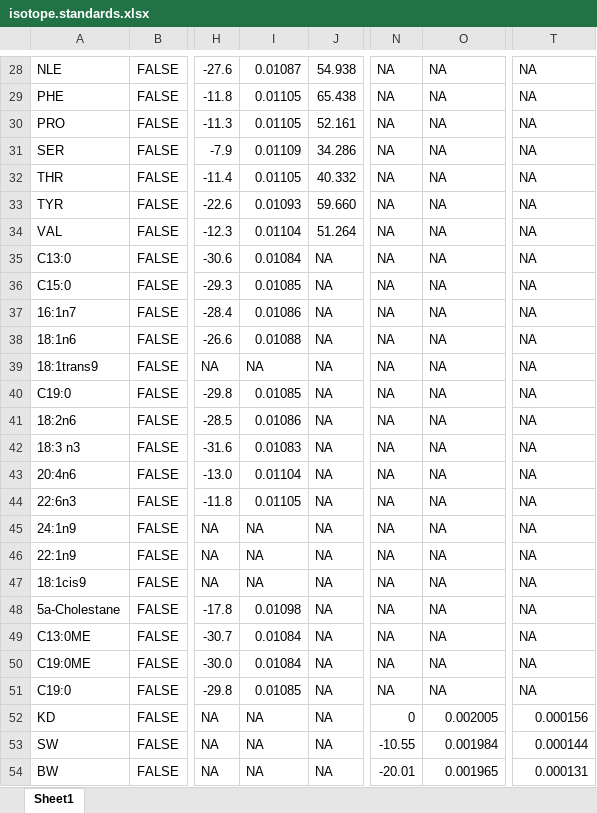
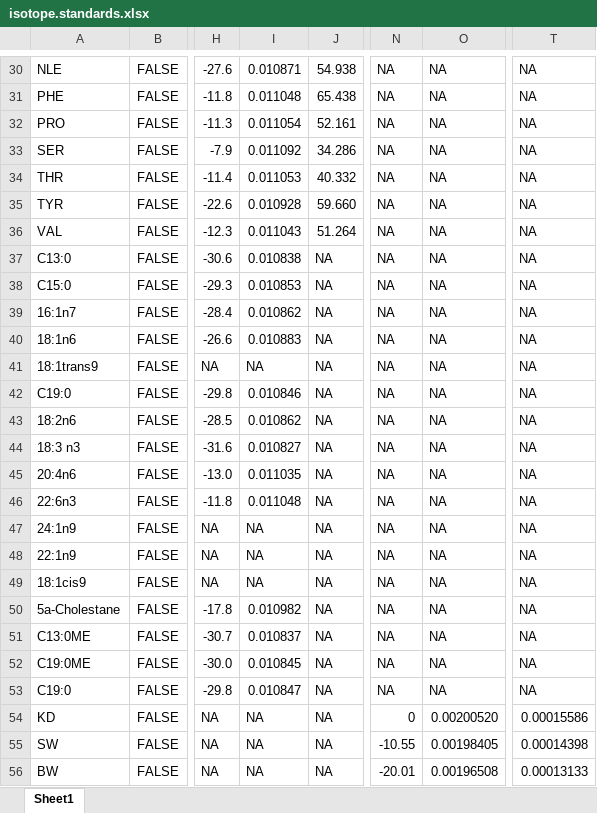
Before and after one commit to gholtgrieve/HEEL, an Excel workbook: data-raw/isotope.standards.xlsx, sheet Sheet1, drawn as a sheet; only a part is shown, gaps mark what is left out; values as stored, in another font and other column widths than the file's, no borders; addresses are those after the commit; the diff covers the shown part only; the diff names each change by its address in the sheet, - before the commit and + after, or states it on an @@ line.

```diff
--- a/data-raw/isotope.standards.xlsx (sheet Sheet1)
+++ b/data-raw/isotope.standards.xlsx (sheet Sheet1)
-I30: 0.01087
+I30: 0.010871
-I31: 0.01105
+I31: 0.011048
-I32: 0.01105
+I32: 0.011054
-I33: 0.01109
+I33: 0.011092
-I34: 0.01105
+I34: 0.011053
-I35: 0.01093
+I35: 0.010928
-I36: 0.01104
+I36: 0.011043
-I37: 0.01084
+I37: 0.010838
-I38: 0.01085
+I38: 0.010853
-I39: 0.01086
+I39: 0.010862
-I40: 0.01088
+I40: 0.010883
-I42: 0.01085
+I42: 0.010846
-I43: 0.01086
+I43: 0.010862
-I44: 0.01083
+I44: 0.010827
-I45: 0.01104
+I45: 0.011035
-I46: 0.01105
+I46: 0.011048
-I50: 0.01098
+I50: 0.010982
-I51: 0.01084
+I51: 0.010837
-I52: 0.01084
+I52: 0.010845
-I53: 0.01085
+I53: 0.010847
-O54: 0.002005
+O54: 0.00200520
-T54: 0.000156
+T54: 0.00015586
-O55: 0.001984
+O55: 0.00198405
-T55: 0.000144
+T55: 0.00014398
-O56: 0.001965
+O56: 0.00196508
-T56: 0.000131
+T56: 0.00013133
```
Also changed, not shown: 2 added rows and 26 edited cells elsewhere in this sheet, formulas that keep their value, 11 other files.
